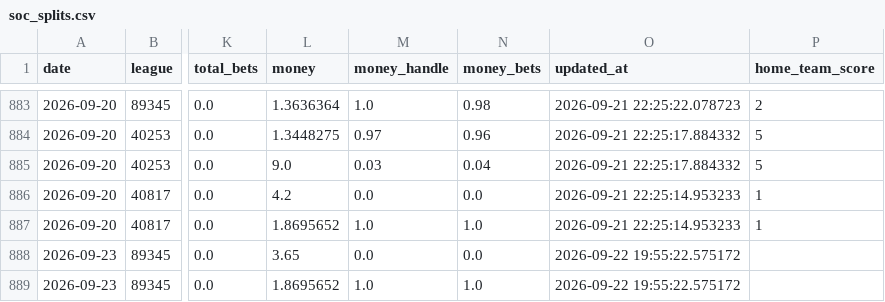
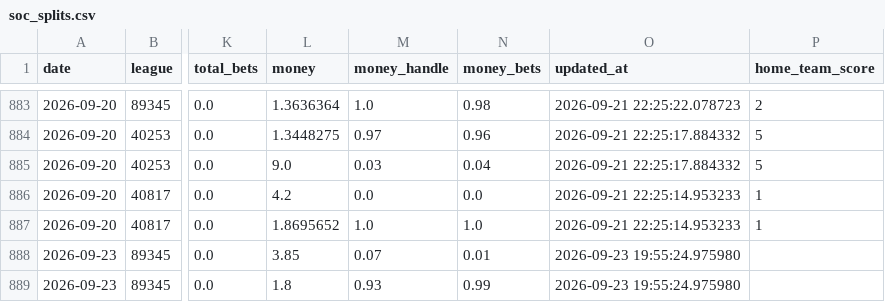
Before and after one commit to danielcappello/splitVault, a CSV file: soc_splits.csv, drawn as a sheet; only a part is shown, gaps mark what is left out; the diff names each change by its address in the sheet, - before the commit and + after, or states it on an @@ line.

Commit message:
Update soc files

```diff
--- a/soc_splits.csv
+++ b/soc_splits.csv
-L888 (money): 3.65
+L888 (money): 3.85
-M888 (money_handle): 0.0
+M888 (money_handle): 0.07
-N888 (money_bets): 0.0
+N888 (money_bets): 0.01
-O888:O889 (updated_at): 2026-09-22 19:55:22.575172
+O888:O889 (updated_at): 2026-09-23 19:55:24.975980
-L889 (money): 1.8695652
+L889 (money): 1.8
-M889 (money_handle): 1.0
+M889 (money_handle): 0.93
-N889 (money_bets): 1.0
+N889 (money_bets): 0.99
```
